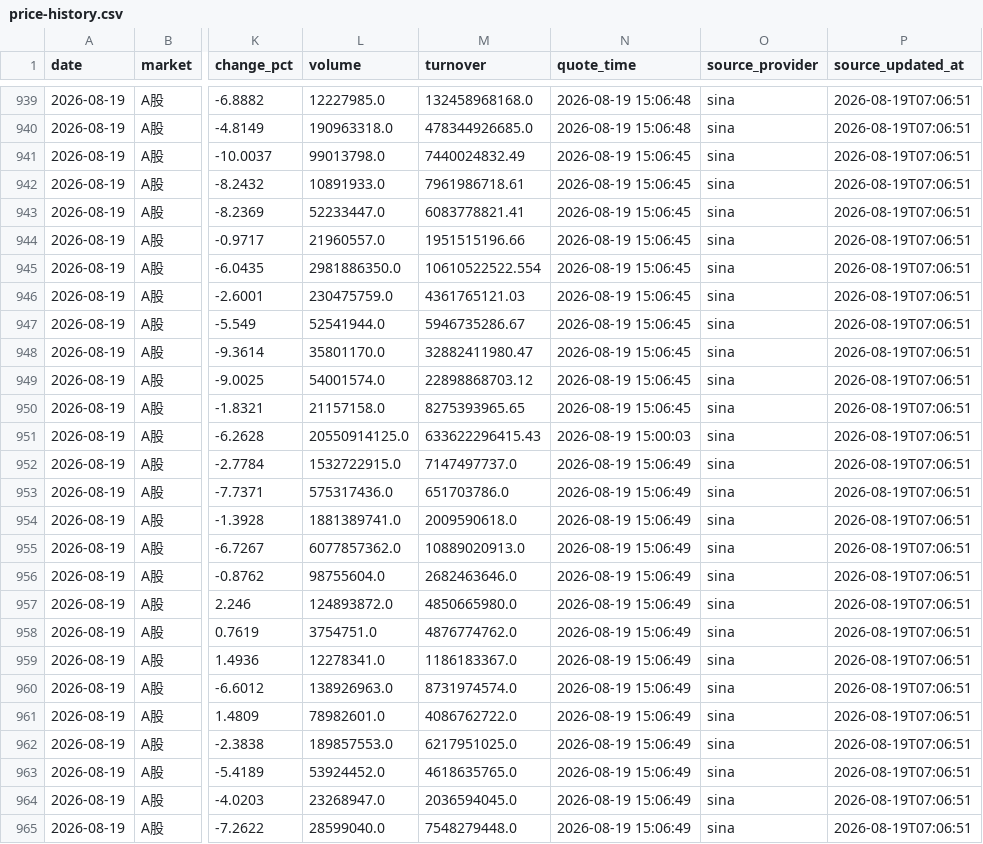
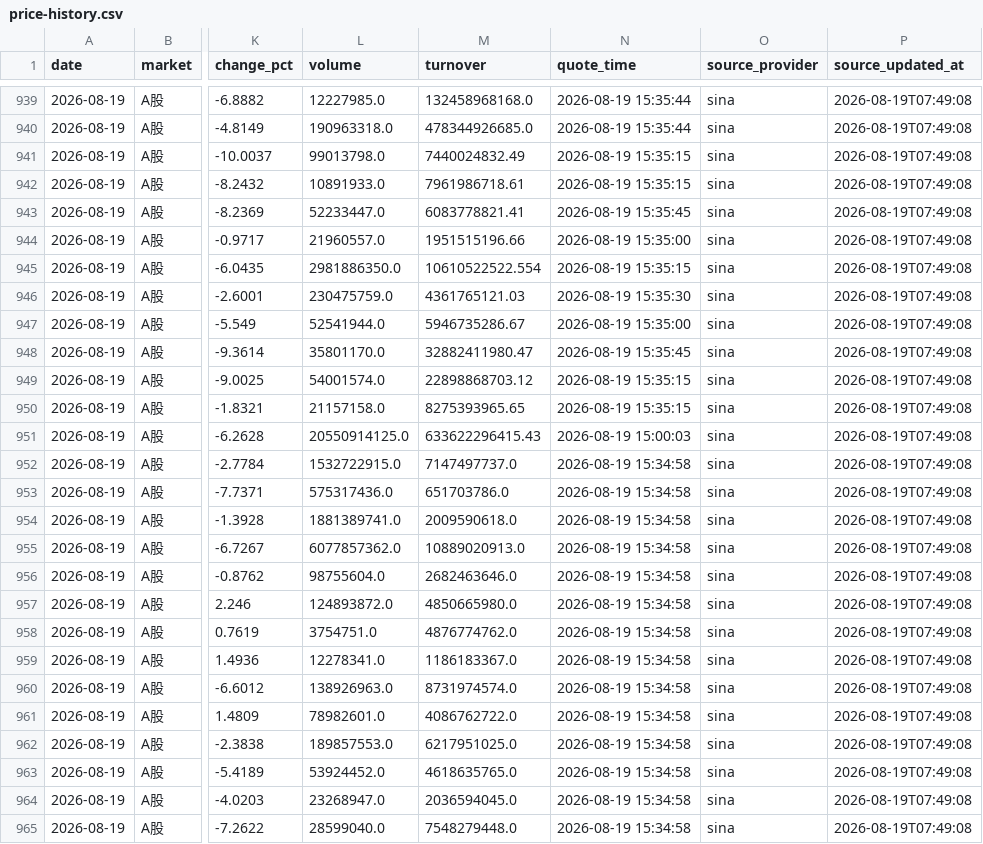
Before and after one commit to 295500p-cheng/dual-market-ai-quant-sim, a CSV file: outputs/daily-quant/reviews/price-history.csv, drawn as a sheet; only a part is shown, gaps mark what is left out; the diff covers the shown part only; the diff names each change by its address in the sheet, - before the commit and + after, or states it on an @@ line.

```diff
--- a/outputs/daily-quant/reviews/price-history.csv
+++ b/outputs/daily-quant/reviews/price-history.csv
-N939:N940 (quote_time): 2026-08-19 15:06:48
+N939:N940 (quote_time): 2026-08-19 15:35:44
-P939:P965 (source_updated_at): 2026-08-19T07:06:51
+P939:P965 (source_updated_at): 2026-08-19T07:49:08
-N941:N942 (quote_time): 2026-08-19 15:06:45
+N941:N942 (quote_time): 2026-08-19 15:35:15
-N943 (quote_time): 2026-08-19 15:06:45
+N943 (quote_time): 2026-08-19 15:35:45
-N944 (quote_time): 2026-08-19 15:06:45
+N944 (quote_time): 2026-08-19 15:35:00
-N945 (quote_time): 2026-08-19 15:06:45
+N945 (quote_time): 2026-08-19 15:35:15
-N946 (quote_time): 2026-08-19 15:06:45
+N946 (quote_time): 2026-08-19 15:35:30
-N947 (quote_time): 2026-08-19 15:06:45
+N947 (quote_time): 2026-08-19 15:35:00
-N948 (quote_time): 2026-08-19 15:06:45
+N948 (quote_time): 2026-08-19 15:35:45
-N949:N950 (quote_time): 2026-08-19 15:06:45
+N949:N950 (quote_time): 2026-08-19 15:35:15
-N952:N965 (quote_time): 2026-08-19 15:06:49
+N952:N965 (quote_time): 2026-08-19 15:34:58
```
Also changed, not shown: 33 edited cells elsewhere in this file, outputs/daily-quant/execution/execution-ledger.csv, 13 other files.
